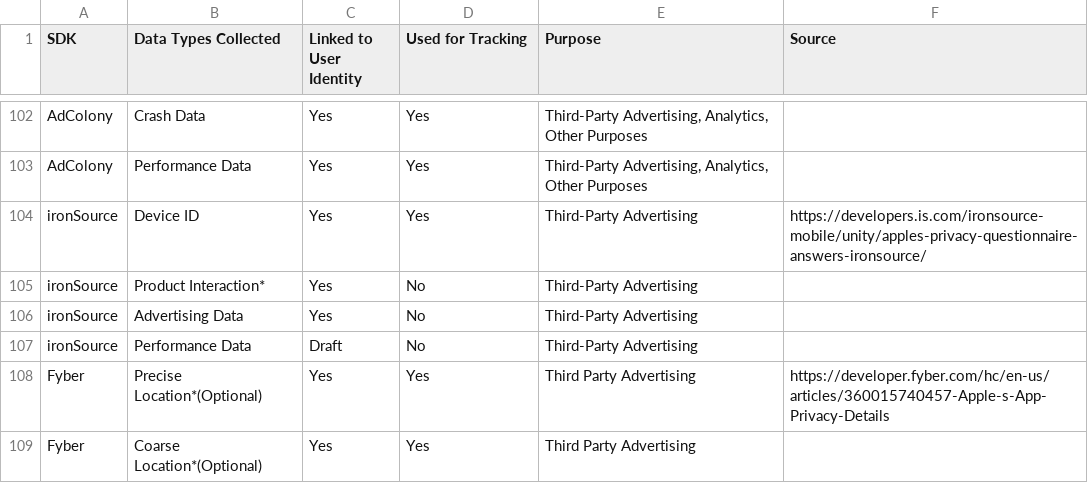
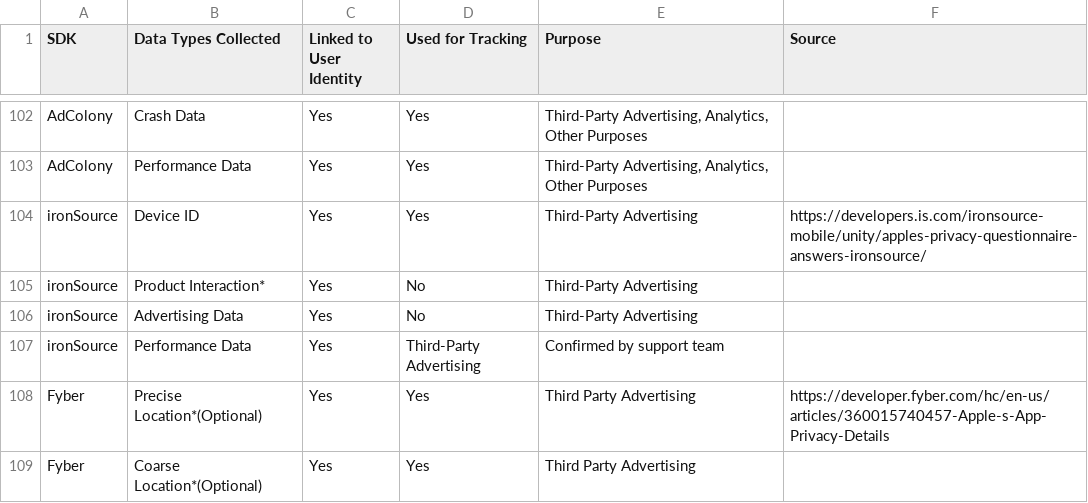
Before and after one commit to Privado-Inc/SDK-Privacy-Report, a CSV file: Apple App - SDK Privacy Report.csv, drawn as a sheet; only a part is shown, gaps mark what is left out.

Commit message:
Update Apple App - SDK Privacy Report.csv

```diff
--- a/Apple App - SDK Privacy Report.csv
+++ b/Apple App - SDK Privacy Report.csv
@@ -126,3 +126,3 @@ ironSource,Product Interaction*,Yes,No,Third-Party Advertising,,
 ironSource,Advertising Data,Yes,No,Third-Party Advertising,,
-ironSource,Performance Data,Draft,No,Third-Party Advertising,,
+ironSource,Performance Data,Yes,Third-Party Advertising,Confirmed by support team
 Fyber,Precise Location*(Optional),Yes,Yes,Third Party Advertising,https://developer.fyber.com/hc/en-us/articles/360015740457-Apple-s-App-Privacy-Details,
```
